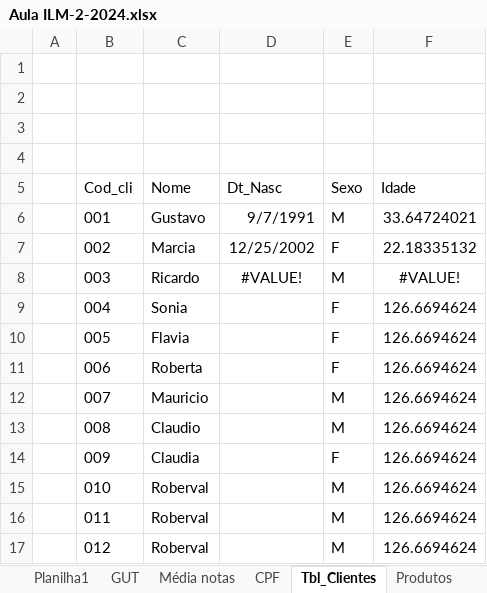
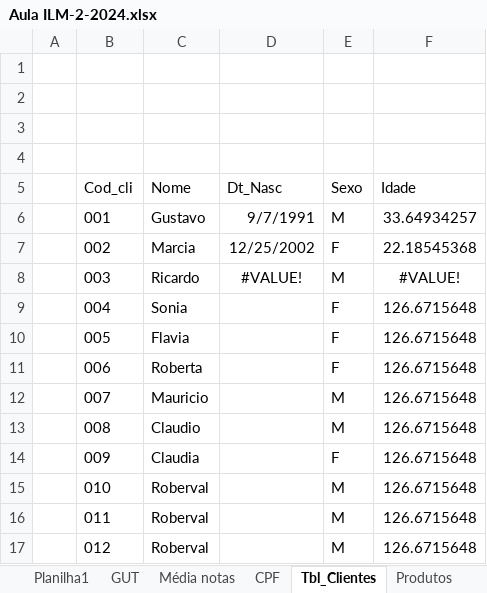
Before and after one commit to Gussrg/FATEC-Aulas, an Excel workbook: Programação em microinformatica/Aula ILM-2-2024.xlsx, sheet Tbl_Clientes, drawn as a sheet; values as stored, in another font and other column widths than the file's, no borders; table styles not drawn; the diff names each change by its address in the sheet, - before the commit and + after, or states it on an @@ line.

```diff
--- a/Programação em microinformatica/Aula ILM-2-2024.xlsx (sheet Tbl_Clientes)
+++ b/Programação em microinformatica/Aula ILM-2-2024.xlsx (sheet Tbl_Clientes)
-F6 (Idade): 33.64724021
+F6 (Idade): 33.64934257
-F7 (Idade): 22.18335132
+F7 (Idade): 22.18545368
-F9:F17 (Idade): 126.6694624
+F9:F17 (Idade): 126.6715648
```
Also changed, not shown: sheet Investimento, sheet Lista, formulas that keep their value.
